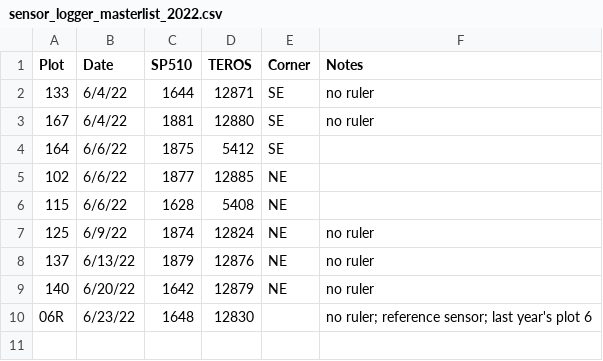
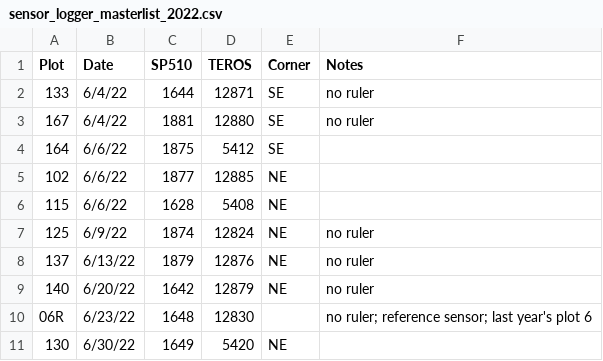
Before and after one commit to melbourne-lab/canopy_flowering, a CSV file: sensors_and_loggers/sensor_logger_masterlist_2022.csv, drawn as a sheet; the diff names each change by its address in the sheet, - before the commit and + after, or states it on an @@ line.

Commit message:
add jun 30 sensor (130) to master list

```diff
--- a/sensors_and_loggers/sensor_logger_masterlist_2022.csv
+++ b/sensors_and_loggers/sensor_logger_masterlist_2022.csv
+row 11: 130 | 6/30/22 | 1649 | 5420 | NE
```
